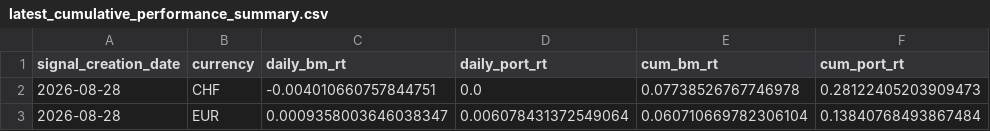
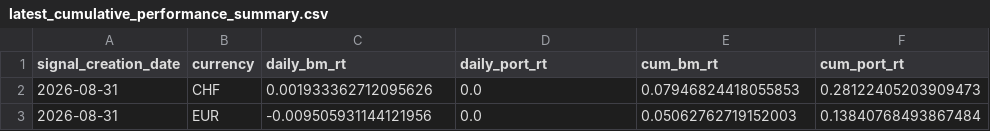
Before and after one commit to ebinger-analytics/quant-stock-signals, a CSV file: latest_cumulative_performance_summary.csv, drawn as a sheet.

Commit message:
Automated Signal and Performance Update: 2026-09-02 05:00:01

```diff
--- a/latest_cumulative_performance_summary.csv
+++ b/latest_cumulative_performance_summary.csv
@@ -1,3 +1,3 @@
 signal_creation_date,currency,daily_bm_rt,daily_port_rt,cum_bm_rt,cum_port_rt
-2026-08-28,CHF,-0.004010660757844751,0.0,0.07738526767746978,0.28122405203909473
-2026-08-28,EUR,0.0009358003646038347,0.006078431372549064,0.060710669782306104,0.13840768493867484
+2026-08-31,CHF,0.001933362712095626,0.0,0.07946824418055853,0.28122405203909473
+2026-08-31,EUR,-0.009505931144121956,0.0,0.05062762719152003,0.13840768493867484
```
Also changed, not shown: latest_daily_performance_metrics.csv, latest_signal.csv.
